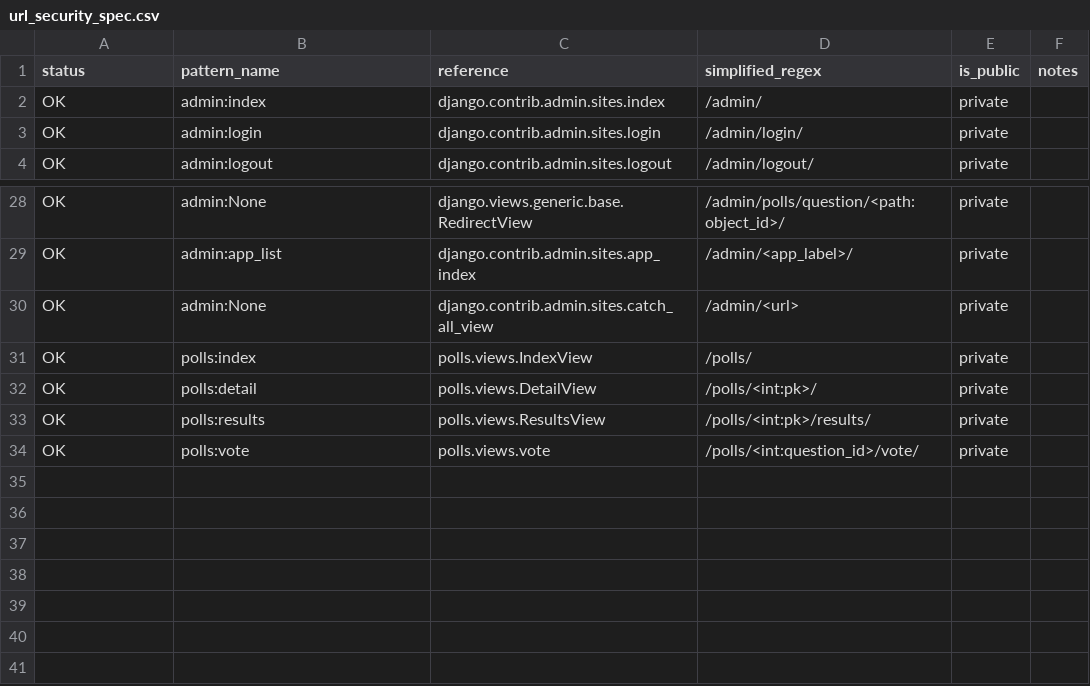
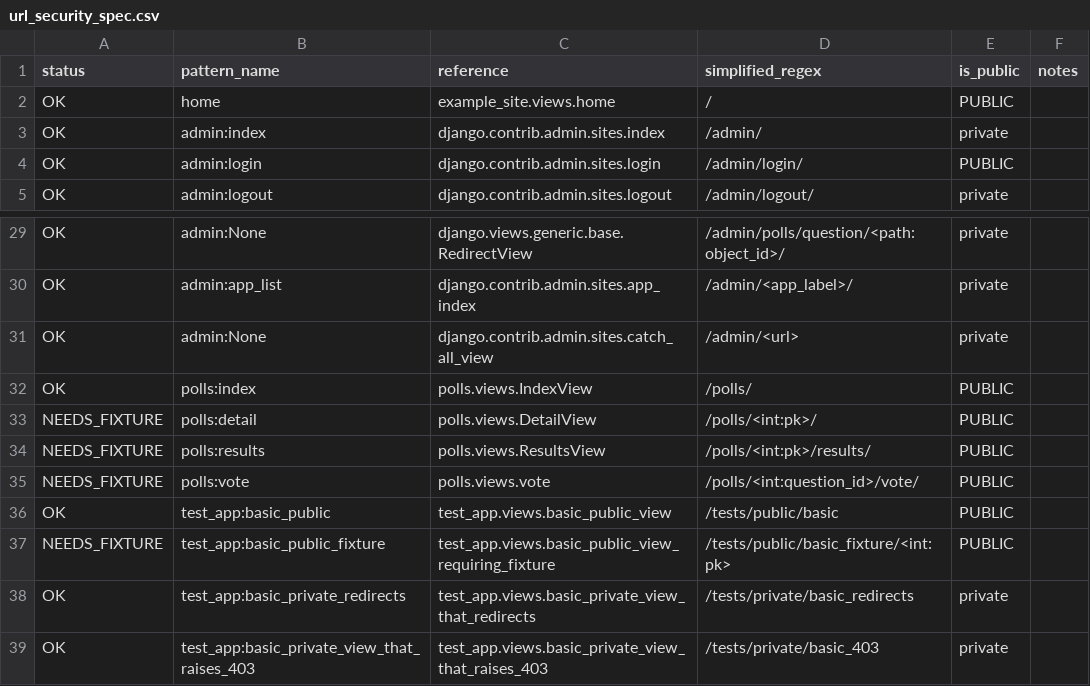
Before and after one commit to Edrolo/django-url-security, a CSV file: example_project/url_security_spec.csv, drawn as a sheet; only a part is shown, gaps mark what is left out.

Commit message:
Integrate with example_site.tests

```diff
--- a/example_project/url_security_spec.csv
+++ b/example_project/url_security_spec.csv
@@ -1,4 +1,5 @@
 status,pattern_name,reference,simplified_regex,is_public,notes
+OK,home,example_site.views.home,/,PUBLIC,
 OK,admin:index,django.contrib.admin.sites.index,/admin/,private,
-OK,admin:login,django.contrib.admin.sites.login,/admin/login/,private,
+OK,admin:login,django.contrib.admin.sites.login,/admin/login/,PUBLIC,
 OK,admin:logout,django.contrib.admin.sites.logout,/admin/logout/,private,
@@ -30,5 +31,9 @@ OK,admin:app_list,django.contrib.admin.sites.app_index,/admin/<app_label>/,priva
 OK,admin:None,django.contrib.admin.sites.catch_all_view,/admin/<url>,private,
-OK,polls:index,polls.views.IndexView,/polls/,private,
-OK,polls:detail,polls.views.DetailView,/polls/<int:pk>/,private,
-OK,polls:results,polls.views.ResultsView,/polls/<int:pk>/results/,private,
-OK,polls:vote,polls.views.vote,/polls/<int:question_id>/vote/,private,
+OK,polls:index,polls.views.IndexView,/polls/,PUBLIC,
+NEEDS_FIXTURE,polls:detail,polls.views.DetailView,/polls/<int:pk>/,PUBLIC,
+NEEDS_FIXTURE,polls:results,polls.views.ResultsView,/polls/<int:pk>/results/,PUBLIC,
+NEEDS_FIXTURE,polls:vote,polls.views.vote,/polls/<int:question_id>/vote/,PUBLIC,
+OK,test_app:basic_public,test_app.views.basic_public_view,/tests/public/basic,PUBLIC,
+NEEDS_FIXTURE,test_app:basic_public_fixture,test_app.views.basic_public_view_requiring_fixture,/tests/public/basic_fixture/<int:pk>,PUBLIC,
+OK,test_app:basic_private_redirects,test_app.views.basic_private_view_that_redirects,/tests/private/basic_redirects,private,
+OK,test_app:basic_private_view_that_raises_403,test_app.views.basic_private_view_that_raises_403,/tests/private/basic_403,private,
```
Also changed, not shown: 1 other file.
